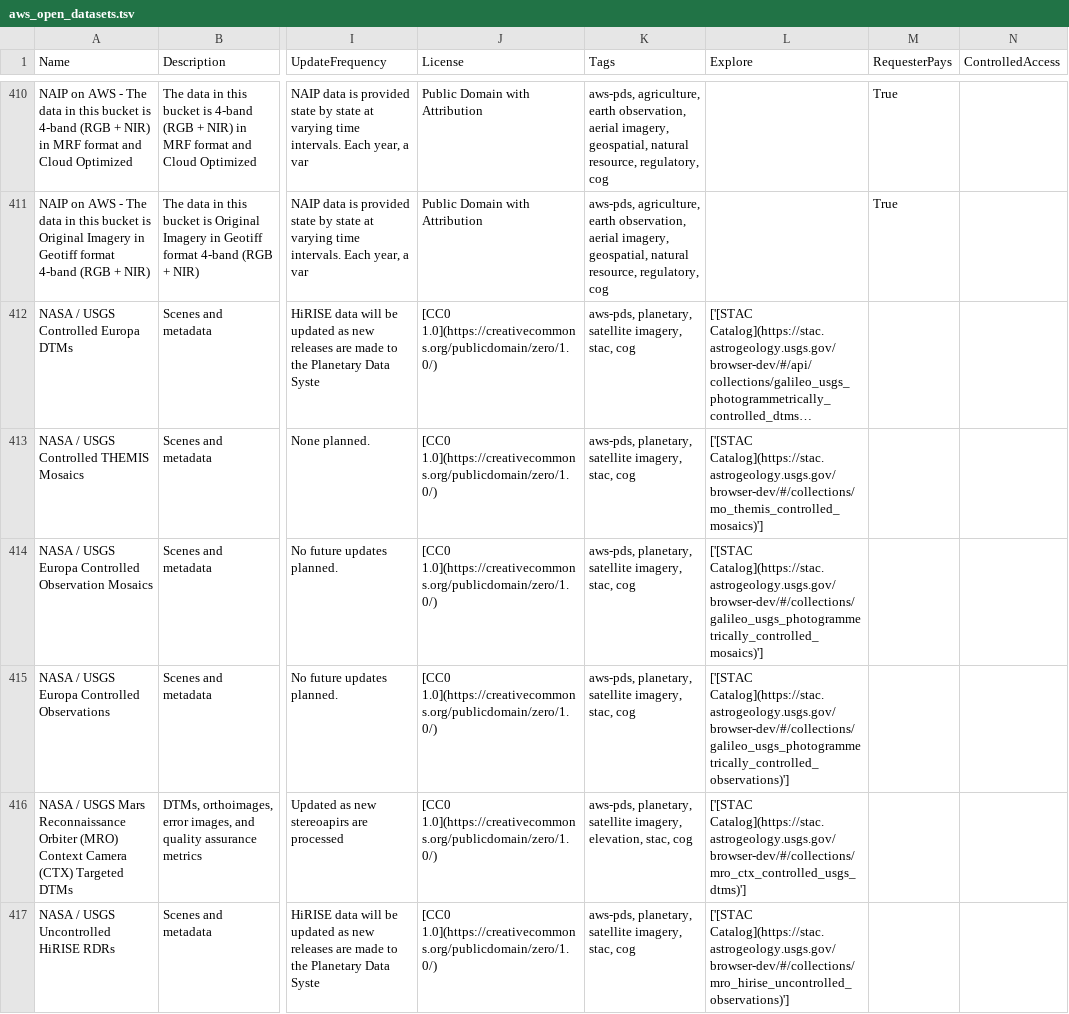
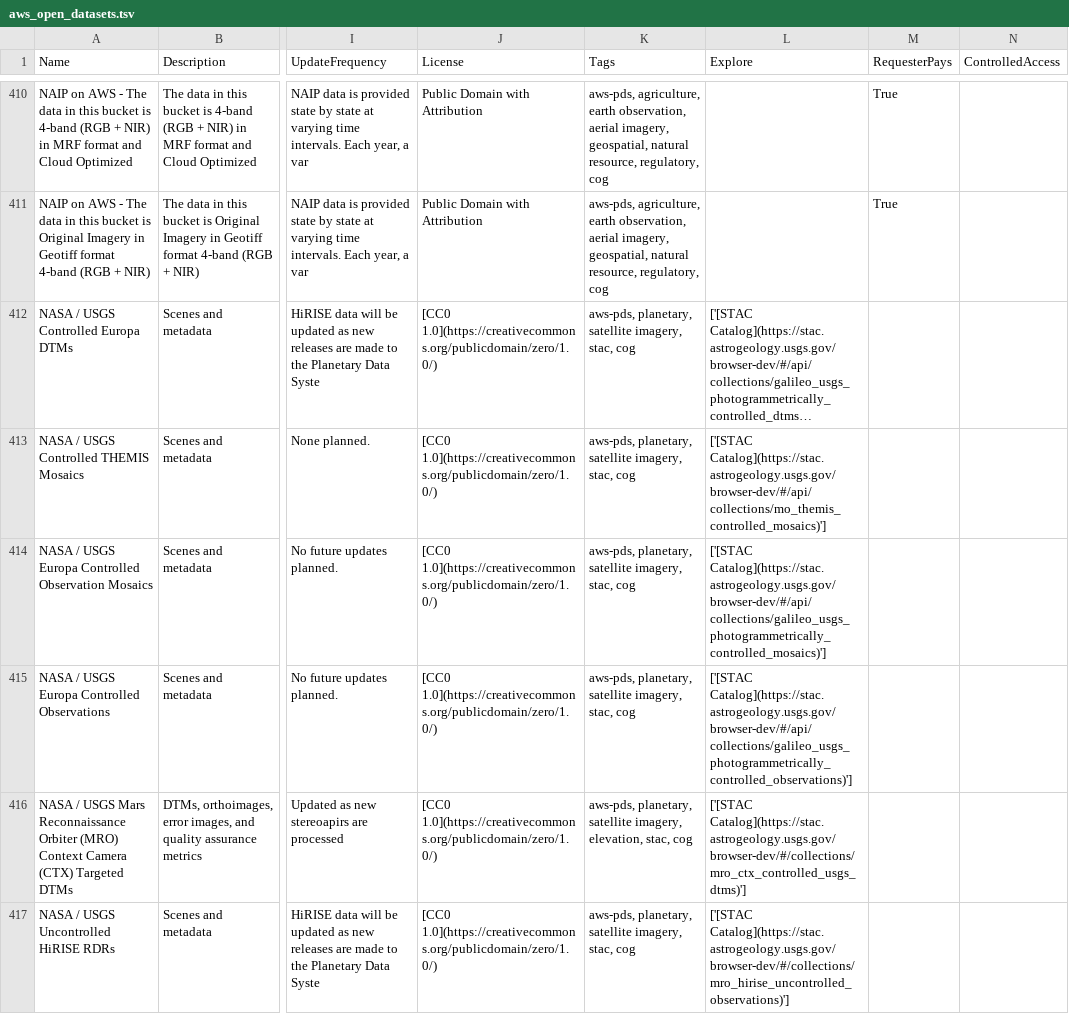
Before and after one commit to opengeos/aws-open-data, a TSV file: aws_open_datasets.tsv, drawn as a sheet; only a part is shown, gaps mark what is left out; long unchanged cells end in …; the diff names each change by its address in the sheet, - before the commit and + after, or states it on an @@ line.

```diff
--- a/aws_open_datasets.tsv
+++ b/aws_open_datasets.tsv
-L413 (Explore): ['[STAC Catalog](https://stac.astrogeology.usgs.gov/browser-dev/#/collections/mo_themis_controlled_mosaics)']
+L413 (Explore): ['[STAC Catalog](https://stac.astrogeology.usgs.gov/browser-dev/#/api/collections/mo_themis_controlled_mosaics)']
-L414 (Explore): ['[STAC Catalog](https://stac.astrogeology.usgs.gov/browser-dev/#/collections/galileo_usgs_photogrammetrically_controlled_mosaics)']
+L414 (Explore): ['[STAC Catalog](https://stac.astrogeology.usgs.gov/browser-dev/#/api/collections/galileo_usgs_photogrammetrically_controlled_mosaics)']
-L415 (Explore): ['[STAC Catalog](https://stac.astrogeology.usgs.gov/browser-dev/#/collections/galileo_usgs_photogrammetrically_controlled_observations)']
+L415 (Explore): ['[STAC Catalog](https://stac.astrogeology.usgs.gov/browser-dev/#/api/collections/galileo_usgs_photogrammetrically_controlled_observations)']
```
Also changed, not shown: 4 other files.
